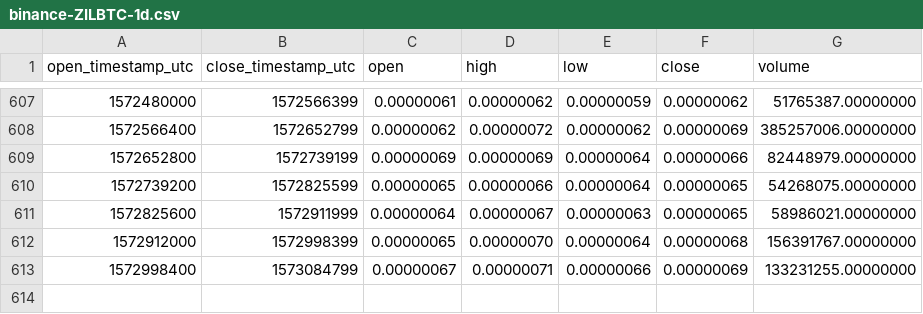
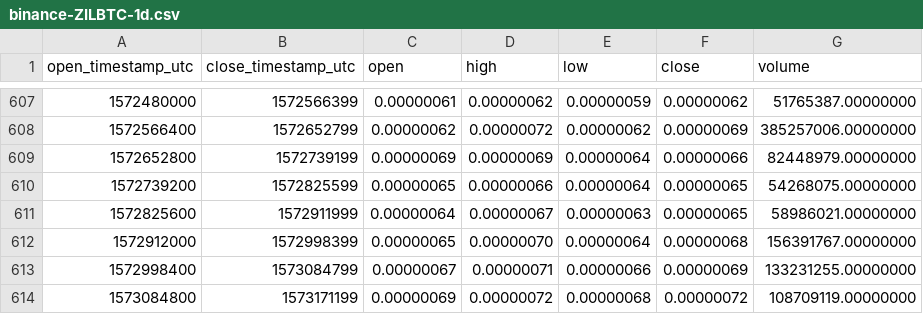
Before and after one commit to cryptobigbro/binance-ZILBTC, a CSV file: binance-ZILBTC-1d.csv, drawn as a sheet; only a part is shown, gaps mark what is left out.

Commit message:
Update OHLCV data.

```diff
--- a/binance-ZILBTC-1d.csv
+++ b/binance-ZILBTC-1d.csv
@@ -613 +613,2 @@ open_timestamp_utc,close_timestamp_utc,open,high,low,close,volume
 1572998400,1573084799,0.00000067,0.00000071,0.00000066,0.00000069,133231255.00000000
+1573084800,1573171199,0.00000069,0.00000072,0.00000068,0.00000072,108709119.00000000
```
Also changed, not shown: 1 other file.
